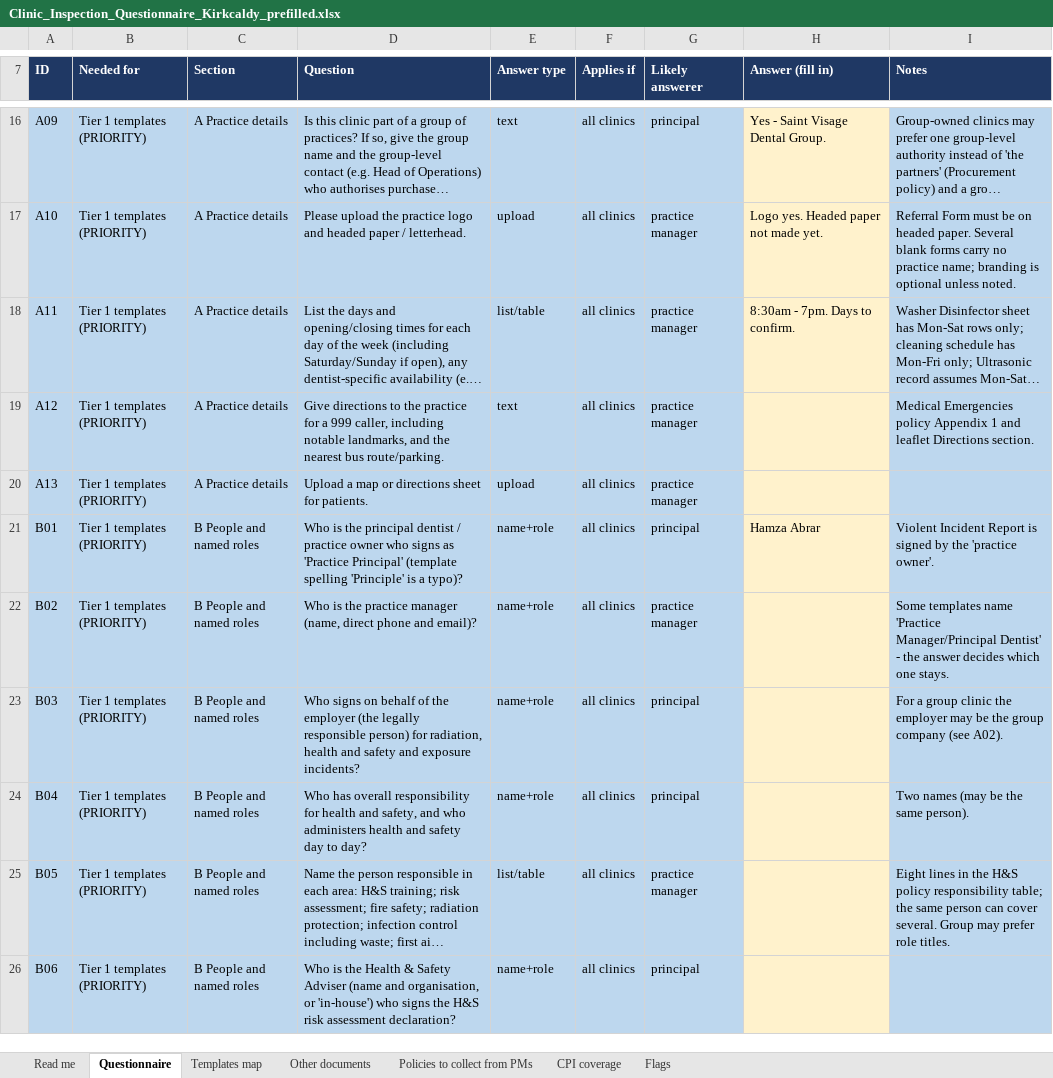
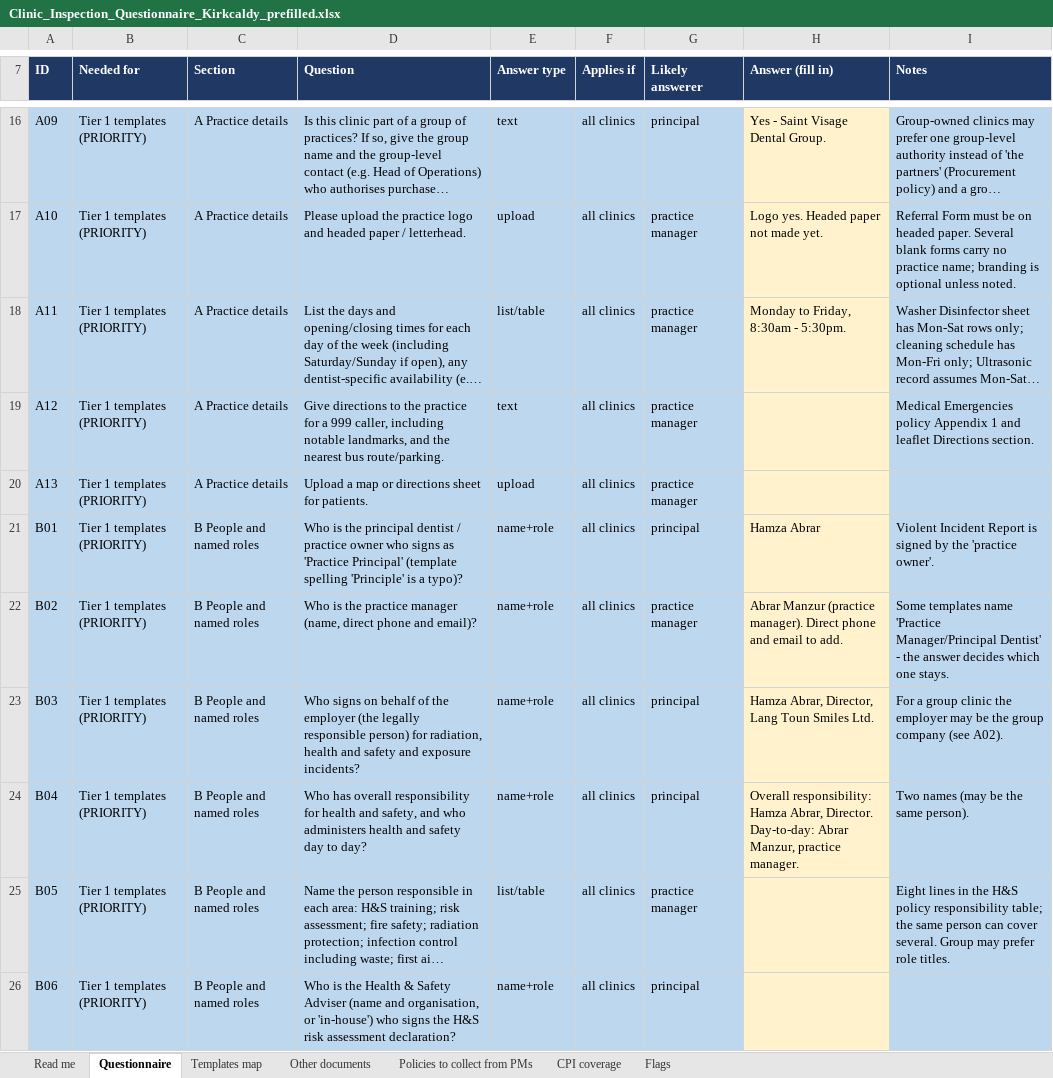
Before and after one commit to fqpmc824wx-droid/Kirkcaldy, an Excel workbook: legal/inspection/Clinic_Inspection_Questionnaire_Kirkcaldy_prefilled.xlsx, sheet Questionnaire, drawn as a sheet; only a part is shown, gaps mark what is left out; long unchanged cells end in …; values as stored, in another font and other column widths than the file's, no borders; the diff covers the shown part only; the diff names each change by its address in the sheet, - before the commit and + after, or states it on an @@ line.

```diff
--- a/legal/inspection/Clinic_Inspection_Questionnaire_Kirkcaldy_prefilled.xlsx (sheet Questionnaire)
+++ b/legal/inspection/Clinic_Inspection_Questionnaire_Kirkcaldy_prefilled.xlsx (sheet Questionnaire)
-H18 (Answer (fill in)): 8:30am - 7pm. Days to confirm.
+H18 (Answer (fill in)): Monday to Friday, 8:30am - 5:30pm.
-H22 (Answer (fill in)): (empty)
+H22 (Answer (fill in)): Abrar Manzur (practice manager). Direct phone and email to add.
-H23 (Answer (fill in)): (empty)
+H23 (Answer (fill in)): Hamza Abrar, Director, Lang Toun Smiles Ltd.
-H24 (Answer (fill in)): (empty)
+H24 (Answer (fill in)): Overall responsibility: Hamza Abrar, Director. Day-to-day: Abrar Manzur, practice manager.
```
Also changed, not shown: 46 edited cells elsewhere in this sheet.
